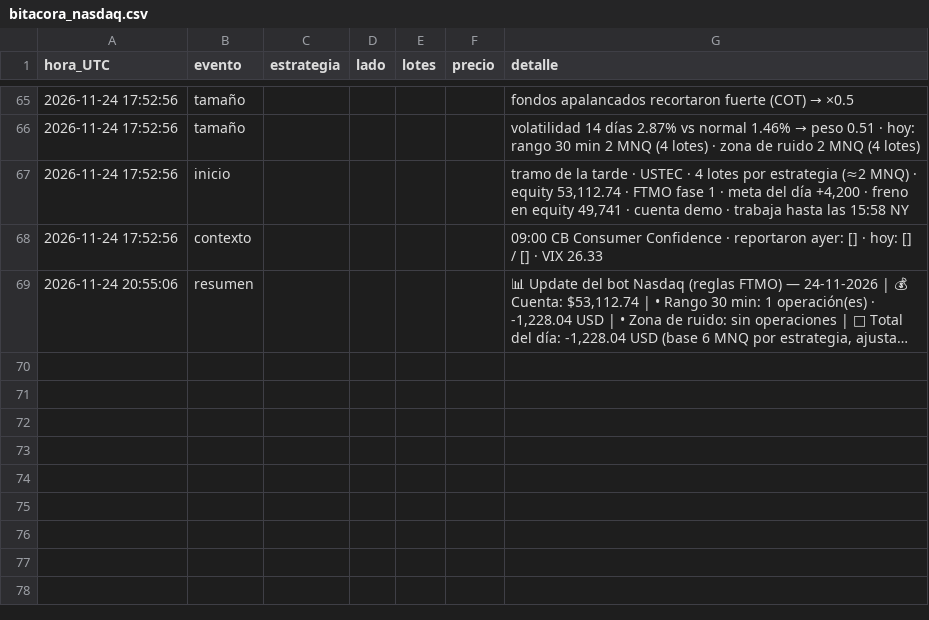
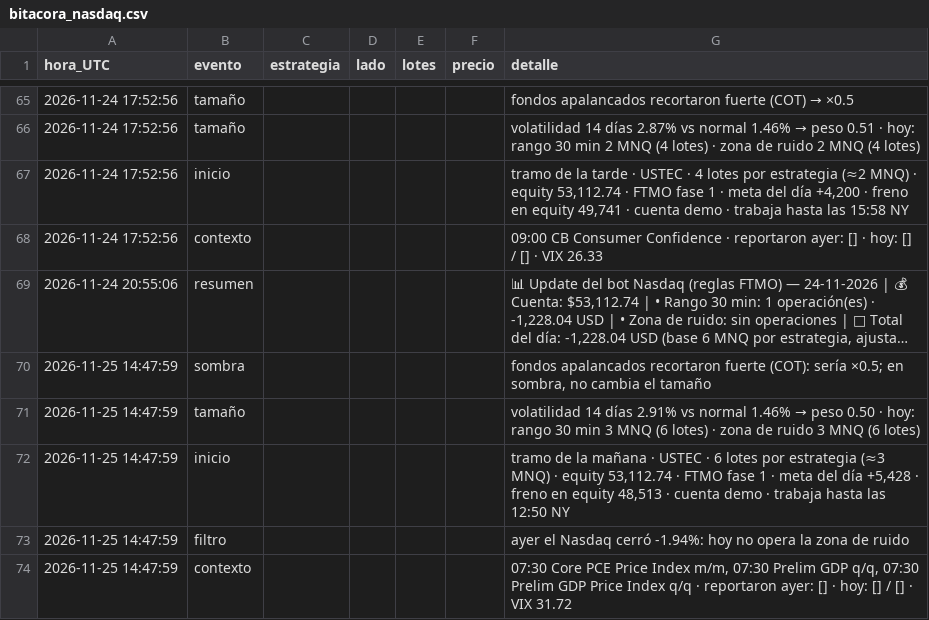
Before and after one commit to matheustescarolo-lab/bot-nasdaq, a CSV file: bitacora_nasdaq.csv, drawn as a sheet; only a part is shown, gaps mark what is left out; long unchanged cells end in …; the diff names each change by its address in the sheet, - before the commit and + after, or states it on an @@ line.

```diff
--- a/bitacora_nasdaq.csv
+++ b/bitacora_nasdaq.csv
+row 70: 2026-11-25 14:47:59 | sombra |  |  |  |  | fondos apalancados recortaron fuerte (COT): sería ×0.5; en sombra, no cambia el tamaño
+row 71: 2026-11-25 14:47:59 | tamaño |  |  |  |  | volatilidad 14 días 2.91% vs normal 1.46% → peso 0.50 · hoy: rango 30 min 3 MNQ (6 lotes) · zona de ruido 3 MNQ (6 lotes)
+row 72: 2026-11-25 14:47:59 | inicio |  |  |  |  | tramo de la mañana · USTEC · 6 lotes por estrategia (≈3 MNQ) · equity 53,112.74 · FTMO fase 1 · meta del día +5,428 · freno en equity 48,513 · cuenta demo · trabaja hasta las 12:50 NY
+row 73: 2026-11-25 14:47:59 | filtro |  |  |  |  | ayer el Nasdaq cerró -1.94%: hoy no opera la zona de ruido
+row 74: 2026-11-25 14:47:59 | contexto |  |  |  |  | 07:30 Core PCE Price Index m/m, 07:30 Prelim GDP q/q, 07:30 Prelim GDP Price Index q/q · reportaron ayer: [] · hoy: [] / [] · VIX 31.72
```
